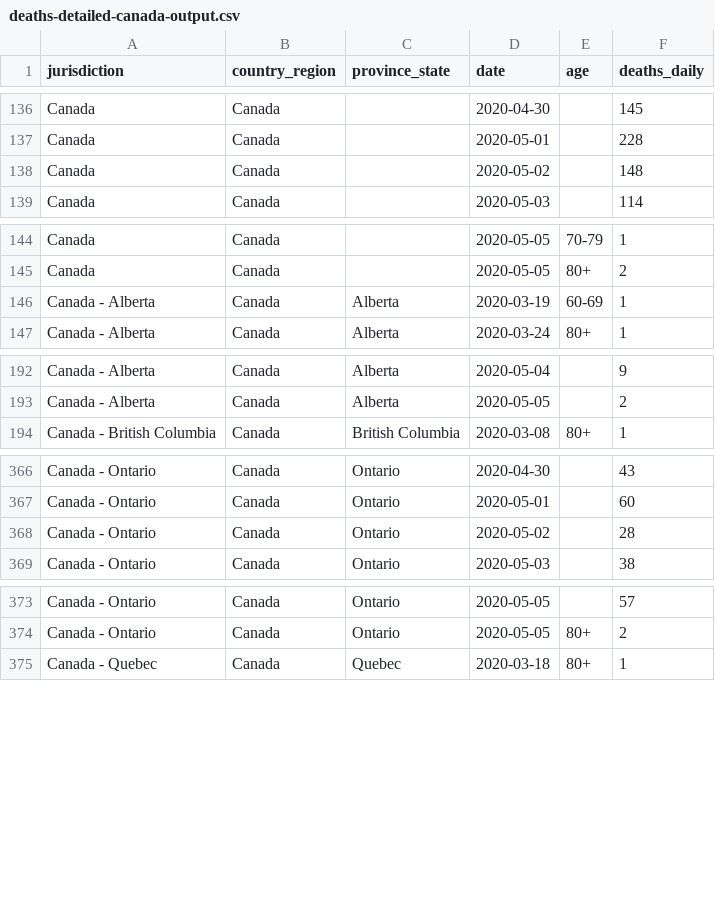
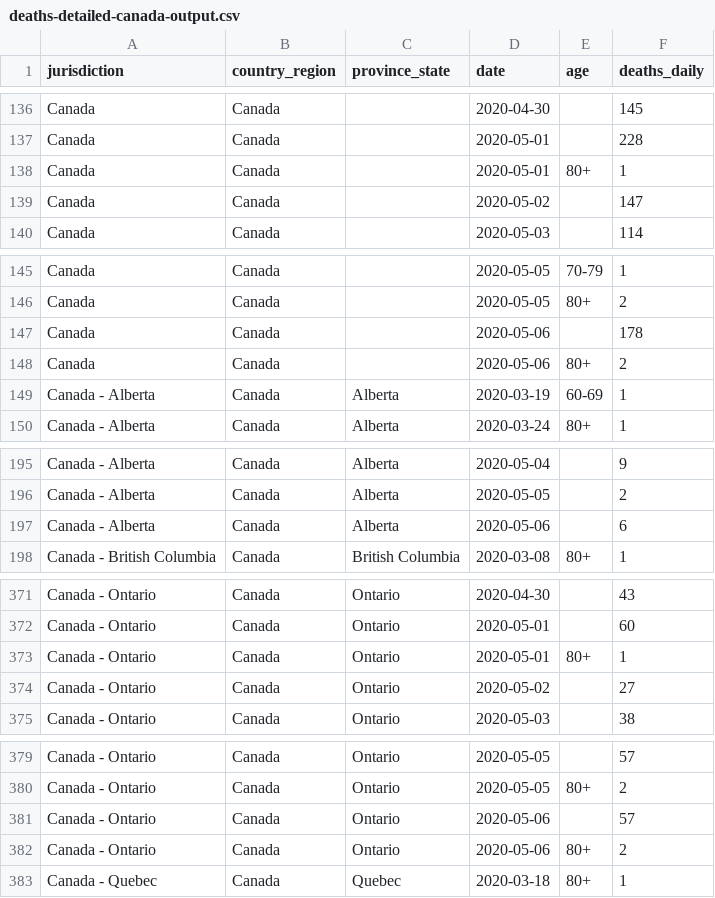
Before and after one commit to ApexRMS/covid19sim, a CSV file: data/deaths-detailed-canada-output.csv, drawn as a sheet; only a part is shown, gaps mark what is left out; the diff covers the shown part only.

Commit message:
2020-05-07 data/forecast update. Added forecasts for Nova Scotia and Manitoba.

```diff
--- a/data/deaths-detailed-canada-output.csv
+++ b/data/deaths-detailed-canada-output.csv
@@ -137,3 +137,4 @@ Canada,Canada,,2020-04-30,,145
 Canada,Canada,,2020-05-01,,228
-Canada,Canada,,2020-05-02,,148
+Canada,Canada,,2020-05-01,80+,1
+Canada,Canada,,2020-05-02,,147
 Canada,Canada,,2020-05-03,,114
@@ -145,2 +146,4 @@ Canada,Canada,,2020-05-05,70-79,1
 Canada,Canada,,2020-05-05,80+,2
+Canada,Canada,,2020-05-06,,178
+Canada,Canada,,2020-05-06,80+,2
 Canada - Alberta,Canada,Alberta,2020-03-19,60-69,1
@@ -193,2 +196,3 @@ Canada - Alberta,Canada,Alberta,2020-05-04,,9
 Canada - Alberta,Canada,Alberta,2020-05-05,,2
+Canada - Alberta,Canada,Alberta,2020-05-06,,6
 Canada - British Columbia,Canada,British Columbia,2020-03-08,80+,1
@@ -367,3 +372,4 @@ Canada - Ontario,Canada,Ontario,2020-04-30,,43
 Canada - Ontario,Canada,Ontario,2020-05-01,,60
-Canada - Ontario,Canada,Ontario,2020-05-02,,28
+Canada - Ontario,Canada,Ontario,2020-05-01,80+,1
+Canada - Ontario,Canada,Ontario,2020-05-02,,27
 Canada - Ontario,Canada,Ontario,2020-05-03,,38
@@ -374,2 +380,4 @@ Canada - Ontario,Canada,Ontario,2020-05-05,,57
 Canada - Ontario,Canada,Ontario,2020-05-05,80+,2
+Canada - Ontario,Canada,Ontario,2020-05-06,,57
+Canada - Ontario,Canada,Ontario,2020-05-06,80+,2
 Canada - Quebec,Canada,Quebec,2020-03-18,80+,1
```
Also changed, not shown: 2 added rows elsewhere in this file, 13 other files.
